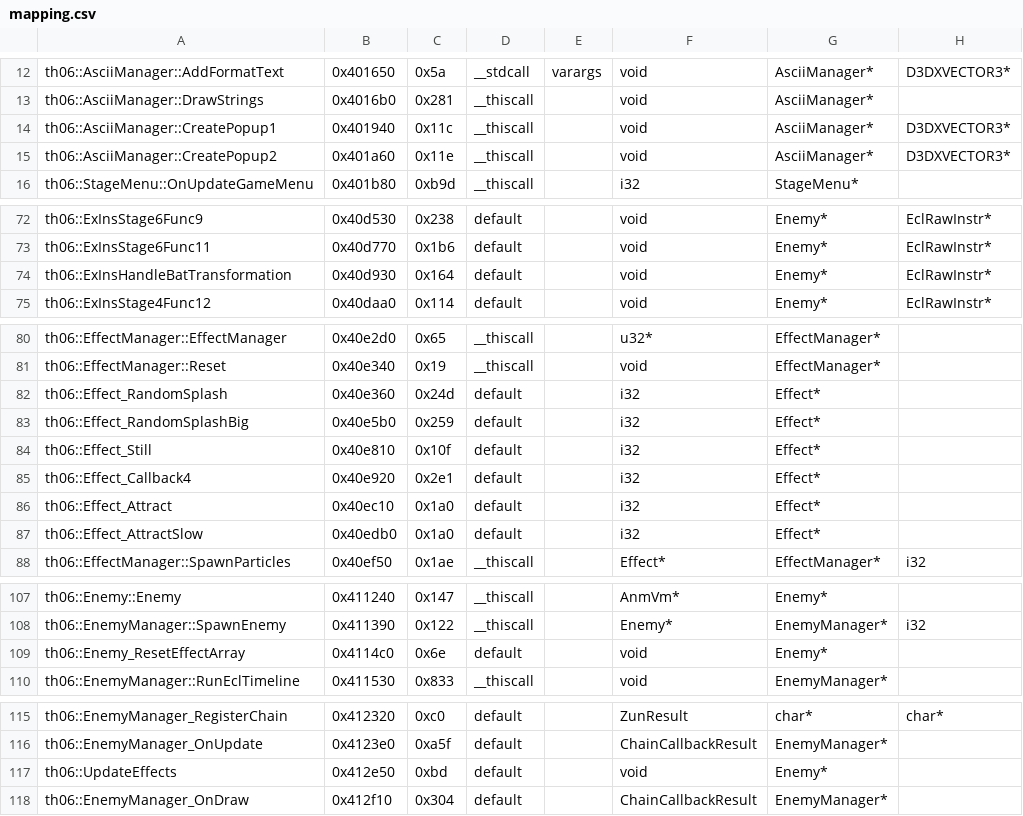
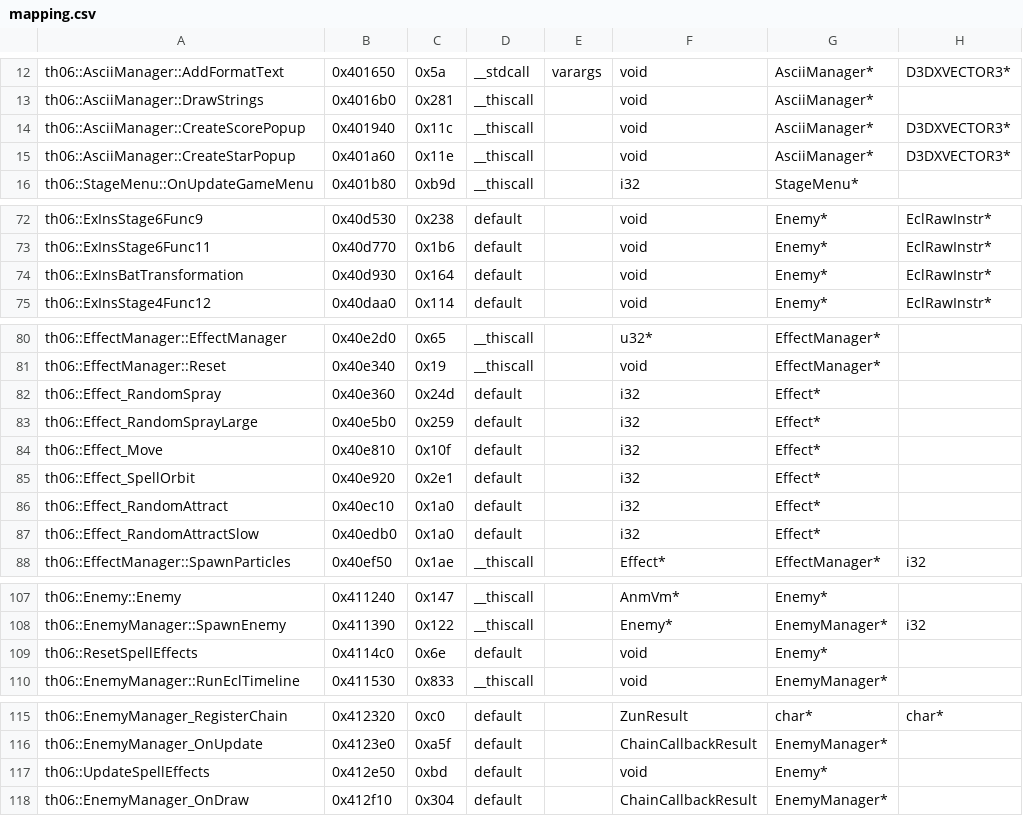
Before and after one commit to GensokyoClub/th06, a CSV file: config/mapping.csv, drawn as a sheet; only a part is shown, gaps mark what is left out; the diff names each change by its address in the sheet, - before the commit and + after, or states it on an @@ line.

```diff
--- a/config/mapping.csv
+++ b/config/mapping.csv
-A14: th06::AsciiManager::CreatePopup1
+A14: th06::AsciiManager::CreateScorePopup
-A15: th06::AsciiManager::CreatePopup2
+A15: th06::AsciiManager::CreateStarPopup
-A74: th06::ExInsHandleBatTransformation
+A74: th06::ExInsBatTransformation
-A82: th06::Effect_RandomSplash
+A82: th06::Effect_RandomSpray
-A83: th06::Effect_RandomSplashBig
+A83: th06::Effect_RandomSprayLarge
-A84: th06::Effect_Still
+A84: th06::Effect_Move
-A85: th06::Effect_Callback4
+A85: th06::Effect_SpellOrbit
-A86: th06::Effect_Attract
+A86: th06::Effect_RandomAttract
-A87: th06::Effect_AttractSlow
+A87: th06::Effect_RandomAttractSlow
-A109: th06::Enemy_ResetEffectArray
+A109: th06::ResetSpellEffects
-A117: th06::UpdateEffects
+A117: th06::UpdateSpellEffects
```
Also changed, not shown: config/ghidra_ns_to_obj.csv, config/implemented.csv, 30 other files.
